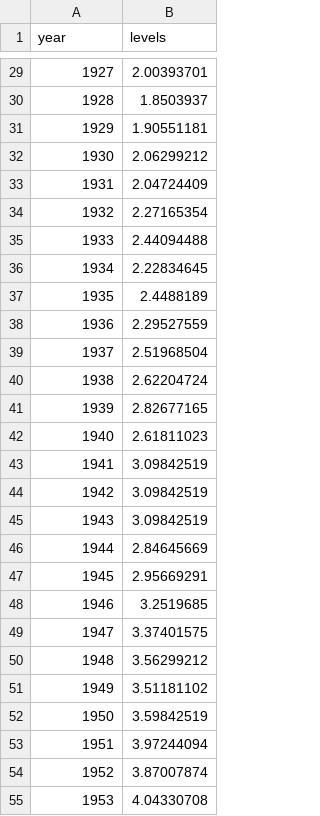
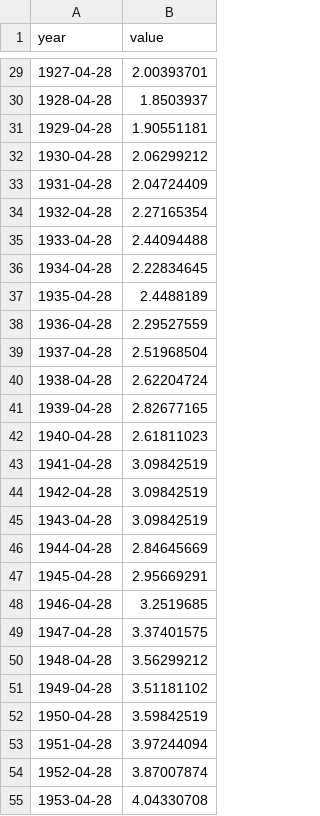
Before and after one commit to caseyrmaloney/WaterDash, a CSV file: sealevels.csv, drawn as a sheet; only a part is shown, gaps mark what is left out; the diff covers the shown part only.

```diff
--- a/sealevels.csv
+++ b/sealevels.csv
@@ -1 +1 @@
-year ,levels,,
+year,value
@@ -29,27 +29,27 @@
-1927,2.00393701,,
-1928,1.8503937,,
-1929,1.90551181,,
-1930,2.06299212,,
-1931,2.04724409,,
-1932,2.27165354,,
-1933,2.44094488,,
-1934,2.22834645,,
-1935,2.4488189,,
-1936,2.29527559,,
-1937,2.51968504,,
-1938,2.62204724,,
-1939,2.82677165,,
-1940,2.61811023,,
-1941,3.09842519,,
-1942,3.09842519,,
-1943,3.09842519,,
-1944,2.84645669,,
-1945,2.95669291,,
-1946,3.2519685,,
-1947,3.37401575,,
-1948,3.56299212,,
-1949,3.51181102,,
-1950,3.59842519,,
-1951,3.97244094,,
-1952,3.87007874,,
-1953,4.04330708,,
+1927-04-28,2.00393701
+1928-04-28,1.8503937
+1929-04-28,1.90551181
+1930-04-28,2.06299212
+1931-04-28,2.04724409
+1932-04-28,2.27165354
+1933-04-28,2.44094488
+1934-04-28,2.22834645
+1935-04-28,2.4488189
+1936-04-28,2.29527559
+1937-04-28,2.51968504
+1938-04-28,2.62204724
+1939-04-28,2.82677165
+1940-04-28,2.61811023
+1941-04-28,3.09842519
+1942-04-28,3.09842519
+1943-04-28,3.09842519
+1944-04-28,2.84645669
+1945-04-28,2.95669291
+1946-04-28,3.2519685
+1947-04-28,3.37401575
+1948-04-28,3.56299212
+1949-04-28,3.51181102
+1950-04-28,3.59842519
+1951-04-28,3.97244094
+1952-04-28,3.87007874
+1953-04-28,4.04330708
```
Also changed, not shown: 94 edited cells elsewhere in this file, waterusage.csv, 31 other files.
